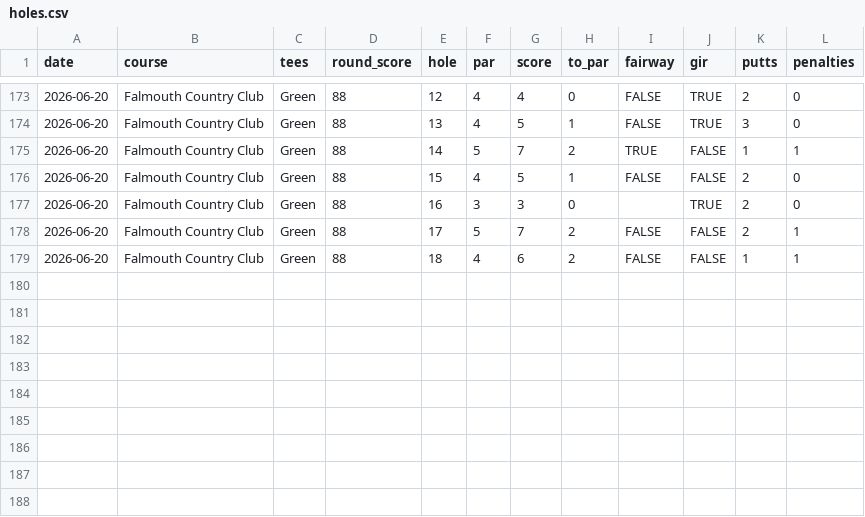
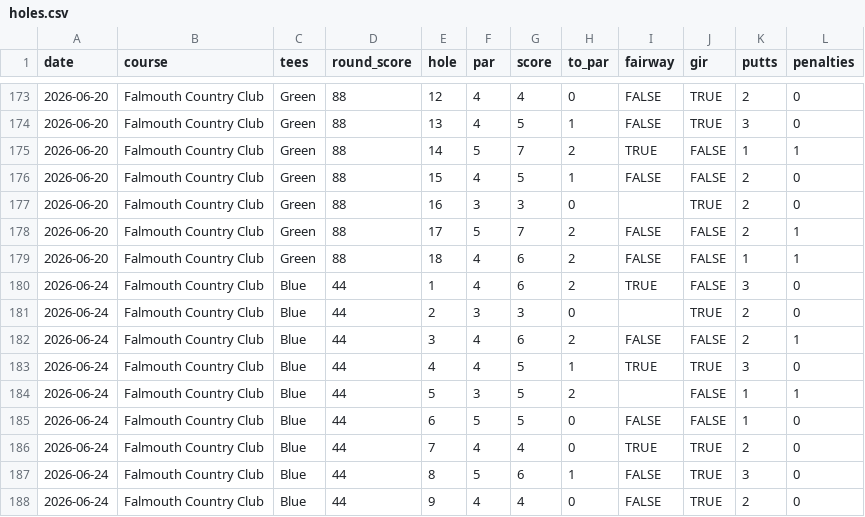
Before and after one commit to cfitz1109/golf-round-journal, a CSV file: data/holes.csv, drawn as a sheet; only a part is shown, gaps mark what is left out; the diff names each change by its address in the sheet, - before the commit and + after, or states it on an @@ line.

Commit message:
Add June 24 Falmouth front nine

```diff
--- a/data/holes.csv
+++ b/data/holes.csv
+row 180: 2026-06-24 | Falmouth Country Club | Blue | 44 | 1 | 4 | 6 | 2 | TRUE | FALSE | 3 | 0
+row 181: 2026-06-24 | Falmouth Country Club | Blue | 44 | 2 | 3 | 3 | 0 |  | TRUE | 2 | 0
+row 182: 2026-06-24 | Falmouth Country Club | Blue | 44 | 3 | 4 | 6 | 2 | FALSE | FALSE | 2 | 1
+row 183: 2026-06-24 | Falmouth Country Club | Blue | 44 | 4 | 4 | 5 | 1 | TRUE | TRUE | 3 | 0
+row 184: 2026-06-24 | Falmouth Country Club | Blue | 44 | 5 | 3 | 5 | 2 |  | FALSE | 1 | 1
+row 185: 2026-06-24 | Falmouth Country Club | Blue | 44 | 6 | 5 | 5 | 0 | FALSE | FALSE | 1 | 0
+row 186: 2026-06-24 | Falmouth Country Club | Blue | 44 | 7 | 4 | 4 | 0 | TRUE | TRUE | 2 | 0
+row 187: 2026-06-24 | Falmouth Country Club | Blue | 44 | 8 | 5 | 6 | 1 | FALSE | TRUE | 3 | 0
+row 188: 2026-06-24 | Falmouth Country Club | Blue | 44 | 9 | 4 | 4 | 0 | FALSE | TRUE | 2 | 0
```
Also changed, not shown: data/rounds.csv.
